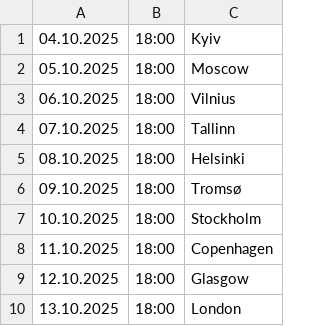
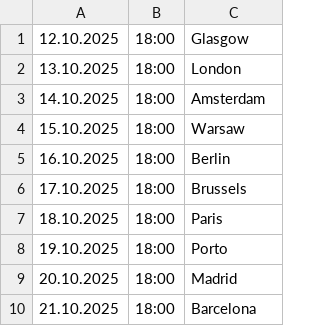
Before and after one commit to cmrdnz/burcu, a CSV file: Burcu.csv, drawn as a sheet; only a part is shown; the shorter side is filled out with more unchanged rows.

Commit message:
Update Burcu.csv

```diff
--- a/Burcu.csv
+++ b/Burcu.csv
@@ -1,9 +1 @@
-04.10.2025,18:00,Kyiv
-05.10.2025,18:00,Moscow
-06.10.2025,18:00,Vilnius
-07.10.2025,18:00,Tallinn
-08.10.2025,18:00,Helsinki
-09.10.2025,18:00,Tromsø
-10.10.2025,18:00,Stockholm
-11.10.2025,18:00,Copenhagen
 12.10.2025,18:00,Glasgow
```
